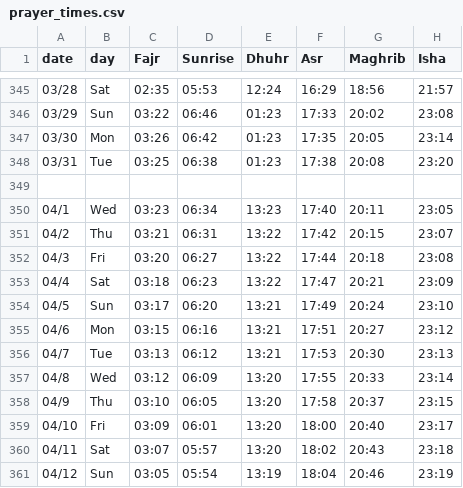
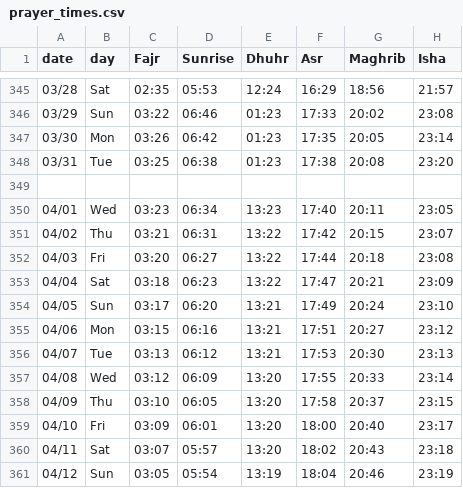
Before and after one commit to Serden-YilmazKose/Dotfiles, a CSV file: .local/share/files/prayer_times.csv, drawn as a sheet; only a part is shown, gaps mark what is left out.

```diff
--- a/.local/share/files/prayer_times.csv
+++ b/.local/share/files/prayer_times.csv
@@ -349,11 +349,11 @@ date,day,Fajr,Sunrise,Dhuhr,Asr,Maghrib,Isha
 
-04/1,Wed,03:23,06:34,13:23,17:40,20:11,23:05
-04/2,Thu,03:21,06:31,13:22,17:42,20:15,23:07
-04/3,Fri,03:20,06:27,13:22,17:44,20:18,23:08
-04/4,Sat,03:18,06:23,13:22,17:47,20:21,23:09
-04/5,Sun,03:17,06:20,13:21,17:49,20:24,23:10
-04/6,Mon,03:15,06:16,13:21,17:51,20:27,23:12
-04/7,Tue,03:13,06:12,13:21,17:53,20:30,23:13
-04/8,Wed,03:12,06:09,13:20,17:55,20:33,23:14
-04/9,Thu,03:10,06:05,13:20,17:58,20:37,23:15
+04/01,Wed,03:23,06:34,13:23,17:40,20:11,23:05
+04/02,Thu,03:21,06:31,13:22,17:42,20:15,23:07
+04/03,Fri,03:20,06:27,13:22,17:44,20:18,23:08
+04/04,Sat,03:18,06:23,13:22,17:47,20:21,23:09
+04/05,Sun,03:17,06:20,13:21,17:49,20:24,23:10
+04/06,Mon,03:15,06:16,13:21,17:51,20:27,23:12
+04/07,Tue,03:13,06:12,13:21,17:53,20:30,23:13
+04/08,Wed,03:12,06:09,13:20,17:55,20:33,23:14
+04/09,Thu,03:10,06:05,13:20,17:58,20:37,23:15
 04/10,Fri,03:09,06:01,13:20,18:00,20:40,23:17
```
